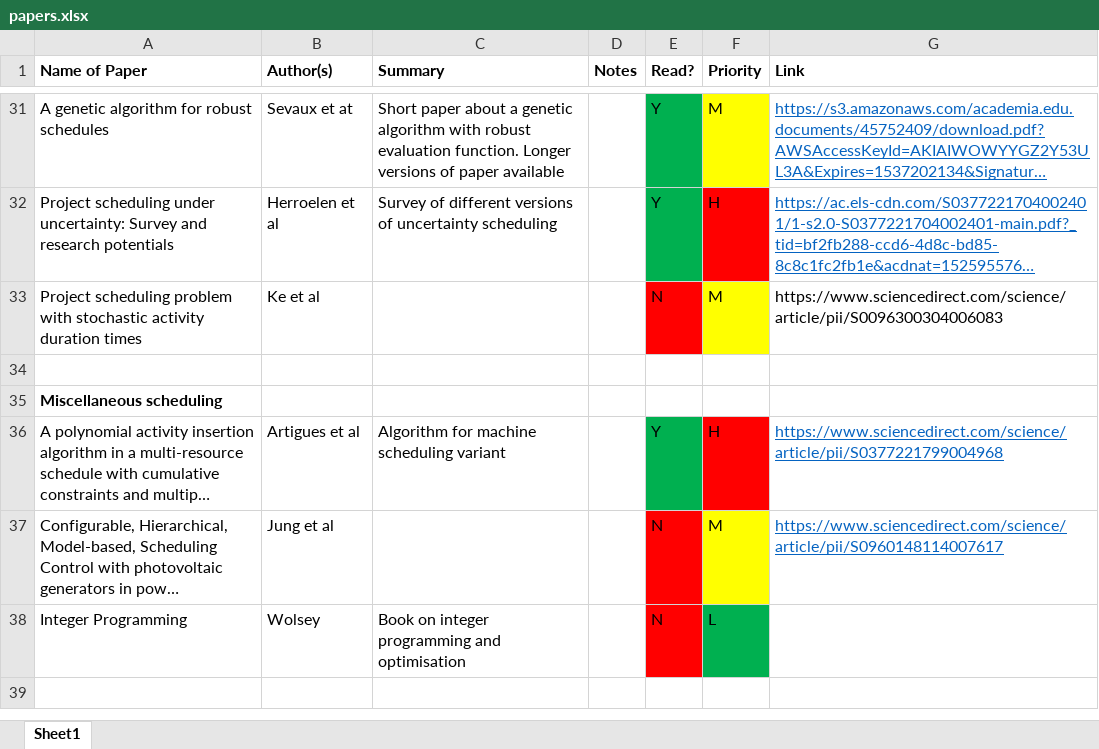
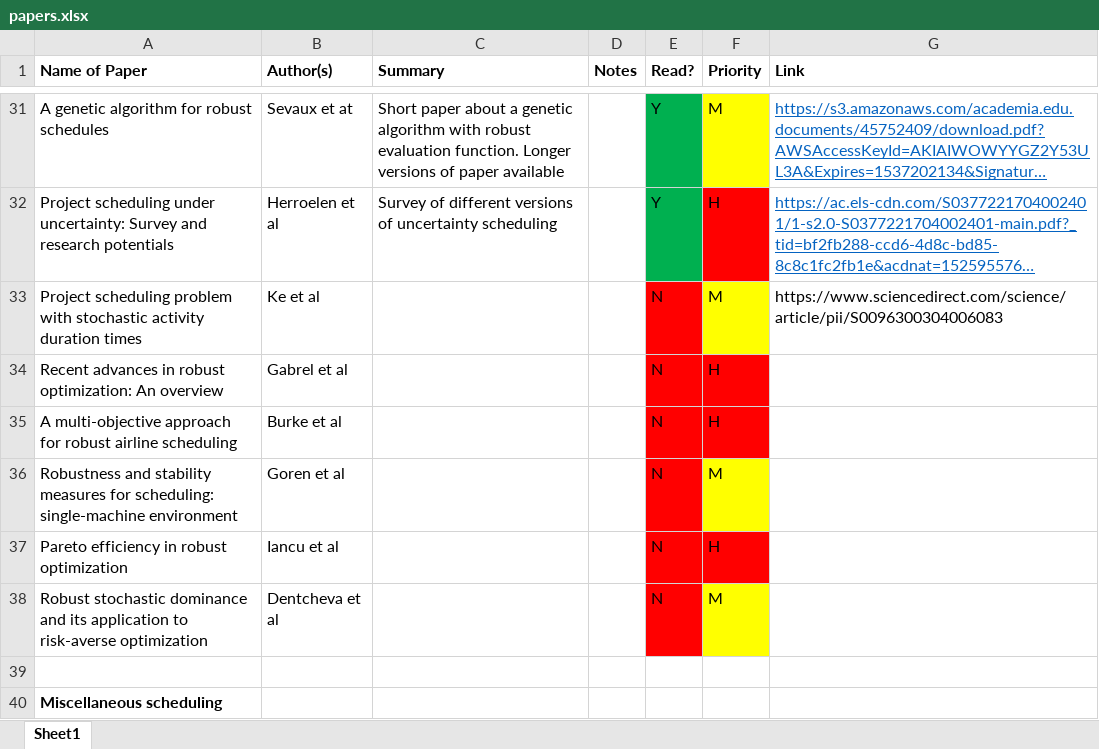
Before and after one commit to RKuipers/OffshoreWindFarms, an Excel workbook: Research/papers.xlsx, sheet Sheet1, drawn as a sheet; only a part is shown, gaps mark what is left out; the shorter side is filled out with more unchanged rows; long unchanged cells end in …; values as stored, in another font and other column widths than the file's, no borders; the diff names each change by its address in the sheet, - before the commit and + after, or states it on an @@ line.

Commit message:
Updated sheet

```diff
--- a/Research/papers.xlsx (sheet Sheet1)
+++ b/Research/papers.xlsx (sheet Sheet1)
+row 34: Recent advances in robust optimization: An overview | Gabrel et al |  |  | N | H
+row 35: A multi-objective approach for robust airline scheduling | Burke et al |  |  | N | H
+row 36: Robustness and stability measures for scheduling: single-machine environment | Goren et al |  |  | N | M
+row 37: Pareto efficiency in robust optimization | Iancu et al |  |  | N | H
+row 38: Robust stochastic dominance and its application to risk-averse optimization | Dentcheva et al |  |  | N | M
```
